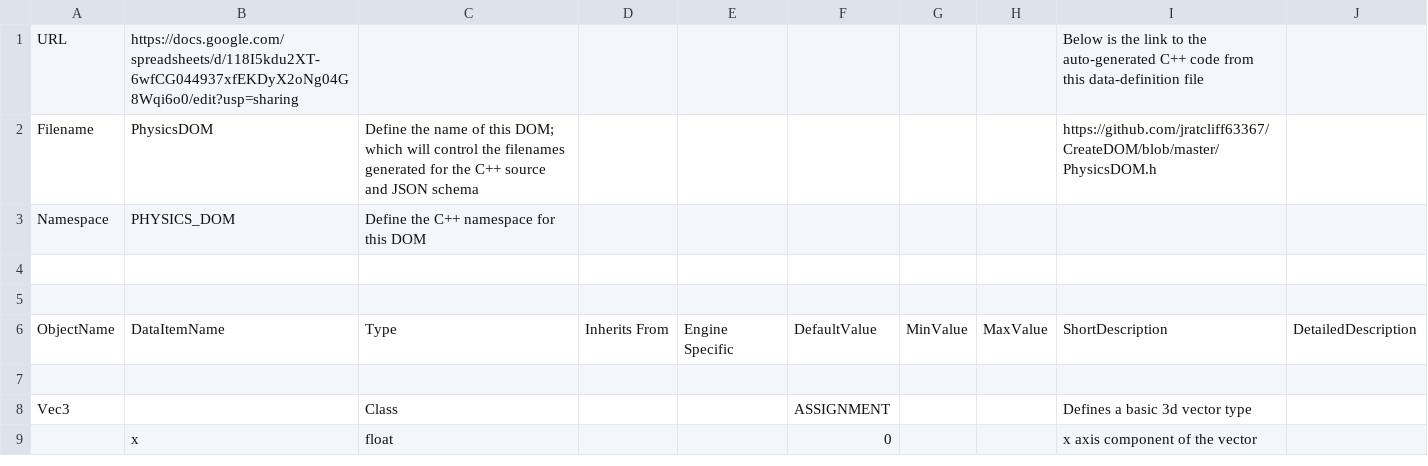
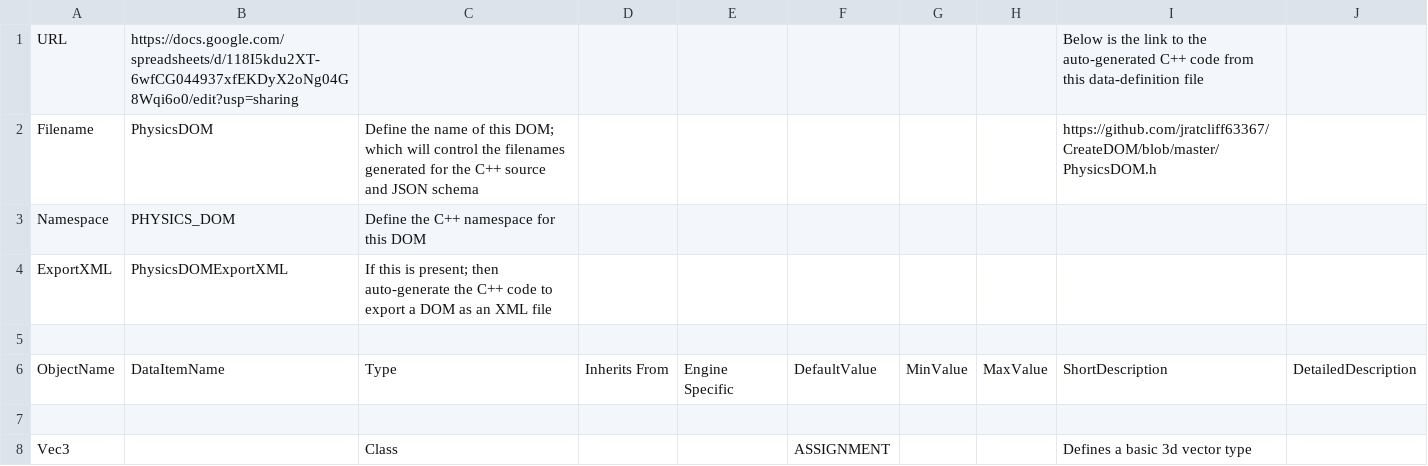
Before and after one commit to jratcliff63367/CreateDOM, a CSV file: DOM.csv, drawn as a sheet; only a part is shown; the shorter side is filled out with more unchanged rows; the diff names each change by its address in the sheet, - before the commit and + after, or states it on an @@ line.

```diff
--- a/DOM.csv
+++ b/DOM.csv
-row 4: (empty)
+row 4: ExportXML | PhysicsDOMExportXML | If this is present; then auto-generate the C++ code to export a DOM as an XML file
```
Also changed, not shown: 6 other files.
